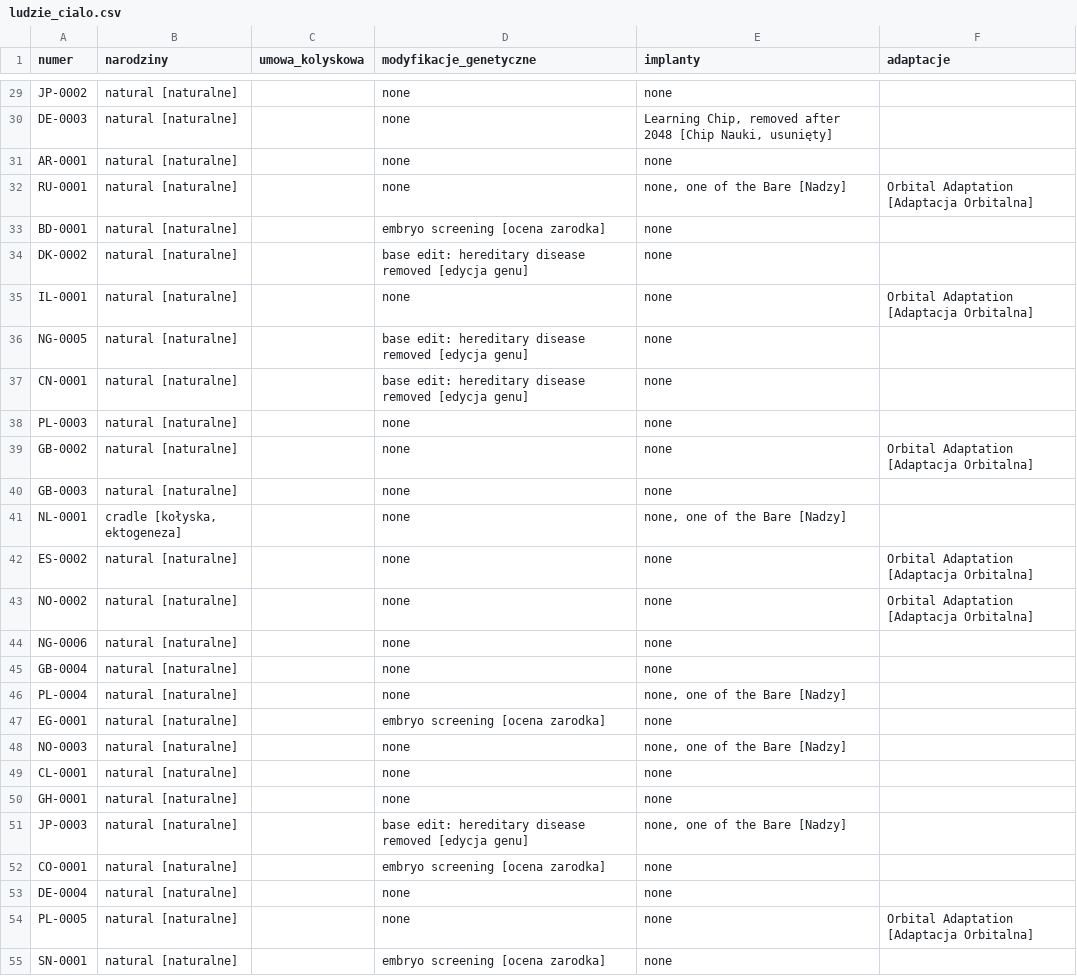
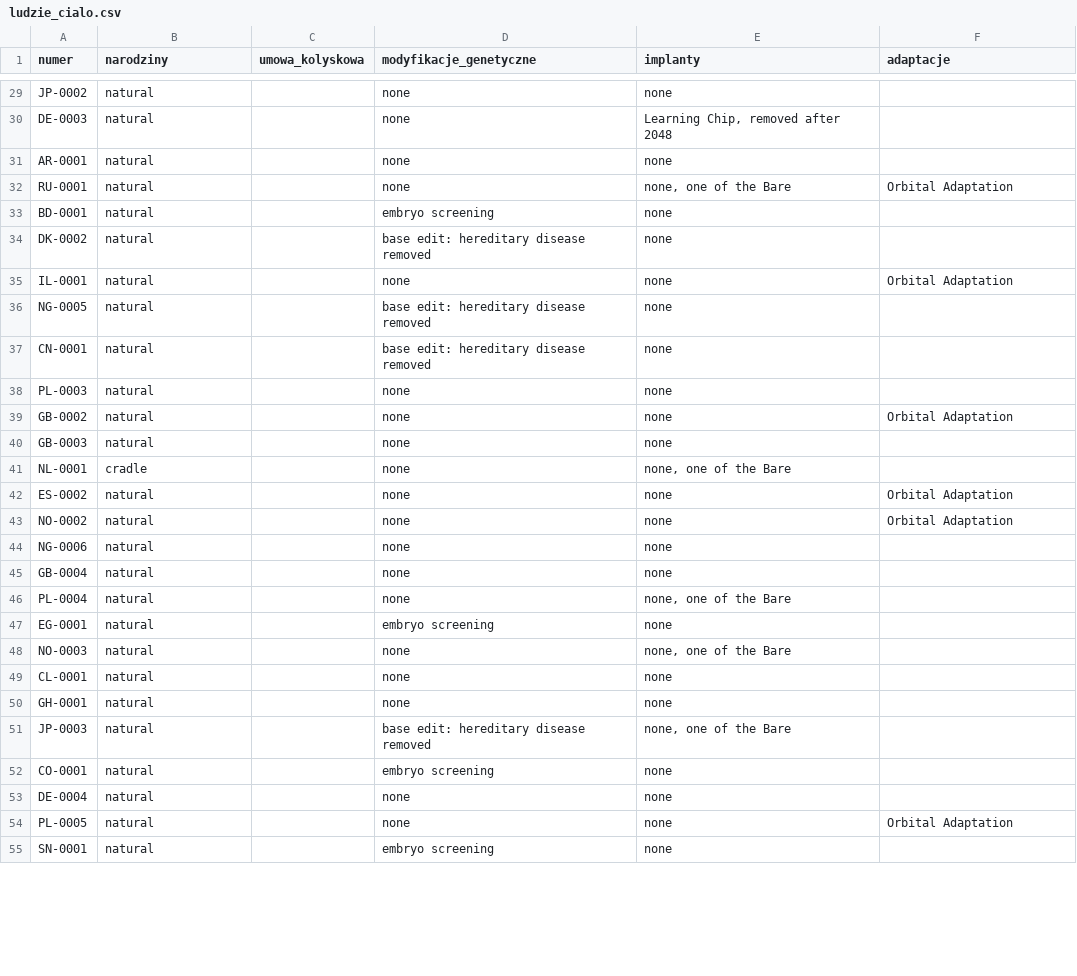
Before and after one commit to himikogalaxy/himiko, a CSV file: ludzie_cialo.csv, drawn as a sheet; only a part is shown, gaps mark what is left out; the diff covers the shown part only; the diff names each change by its address in the sheet, - before the commit and + after, or states it on an @@ line.

```diff
--- a/ludzie_cialo.csv
+++ b/ludzie_cialo.csv
-B29:B40 (narodziny): natural [naturalne]
+B29:B40 (narodziny): natural
-E30 (implanty): Learning Chip, removed after 2048 [Chip Nauki, usunięty]
+E30 (implanty): Learning Chip, removed after 2048
-E32 (implanty): none, one of the Bare [Nadzy]
+E32 (implanty): none, one of the Bare
-F32 (adaptacje): Orbital Adaptation [Adaptacja Orbitalna]
+F32 (adaptacje): Orbital Adaptation
-D33 (modyfikacje_genetyczne): embryo screening [ocena zarodka]
+D33 (modyfikacje_genetyczne): embryo screening
-D34 (modyfikacje_genetyczne): base edit: hereditary disease removed [edycja genu]
+D34 (modyfikacje_genetyczne): base edit: hereditary disease removed
-F35 (adaptacje): Orbital Adaptation [Adaptacja Orbitalna]
+F35 (adaptacje): Orbital Adaptation
-D36:D37 (modyfikacje_genetyczne): base edit: hereditary disease removed [edycja genu]
+D36:D37 (modyfikacje_genetyczne): base edit: hereditary disease removed
-F39 (adaptacje): Orbital Adaptation [Adaptacja Orbitalna]
+F39 (adaptacje): Orbital Adaptation
-B41 (narodziny): cradle [kołyska, ektogeneza]
+B41 (narodziny): cradle
-E41 (implanty): none, one of the Bare [Nadzy]
+E41 (implanty): none, one of the Bare
-B42:B55 (narodziny): natural [naturalne]
+B42:B55 (narodziny): natural
-F42:F43 (adaptacje): Orbital Adaptation [Adaptacja Orbitalna]
+F42:F43 (adaptacje): Orbital Adaptation
-E46 (implanty): none, one of the Bare [Nadzy]
+E46 (implanty): none, one of the Bare
-D47 (modyfikacje_genetyczne): embryo screening [ocena zarodka]
+D47 (modyfikacje_genetyczne): embryo screening
-E48 (implanty): none, one of the Bare [Nadzy]
+E48 (implanty): none, one of the Bare
-D51 (modyfikacje_genetyczne): base edit: hereditary disease removed [edycja genu]
+D51 (modyfikacje_genetyczne): base edit: hereditary disease removed
-E51 (implanty): none, one of the Bare [Nadzy]
+E51 (implanty): none, one of the Bare
-D52 (modyfikacje_genetyczne): embryo screening [ocena zarodka]
+D52 (modyfikacje_genetyczne): embryo screening
-F54 (adaptacje): Orbital Adaptation [Adaptacja Orbitalna]
+F54 (adaptacje): Orbital Adaptation
-D55 (modyfikacje_genetyczne): embryo screening [ocena zarodka]
+D55 (modyfikacje_genetyczne): embryo screening
```
Also changed, not shown: 120 edited cells elsewhere in this file, ludzie_zycie.csv, mieszkania.csv, 34 other files.
